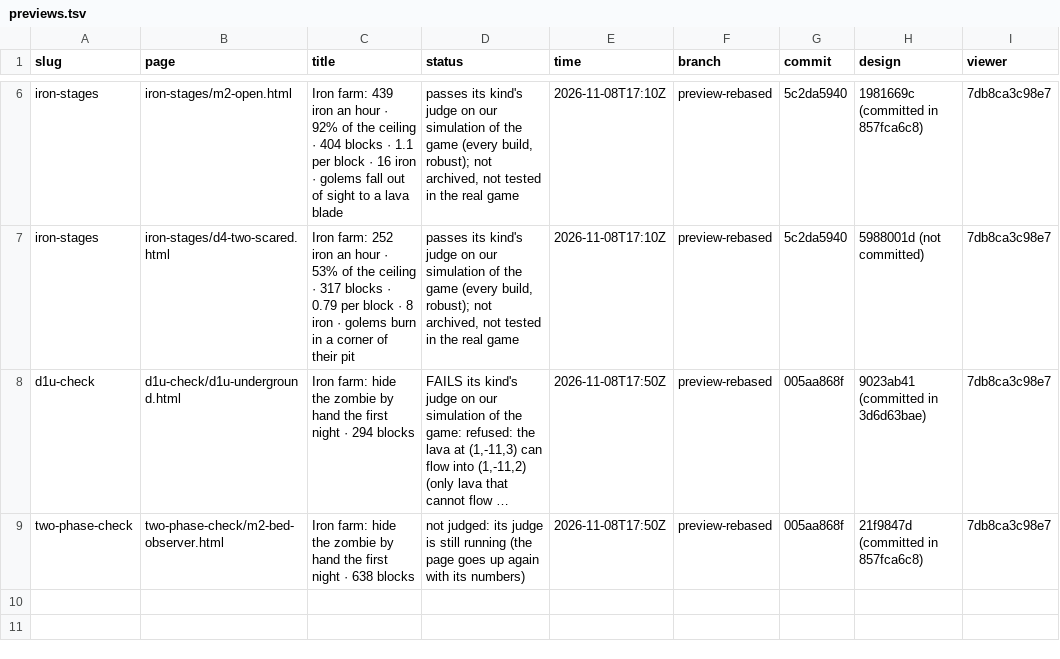
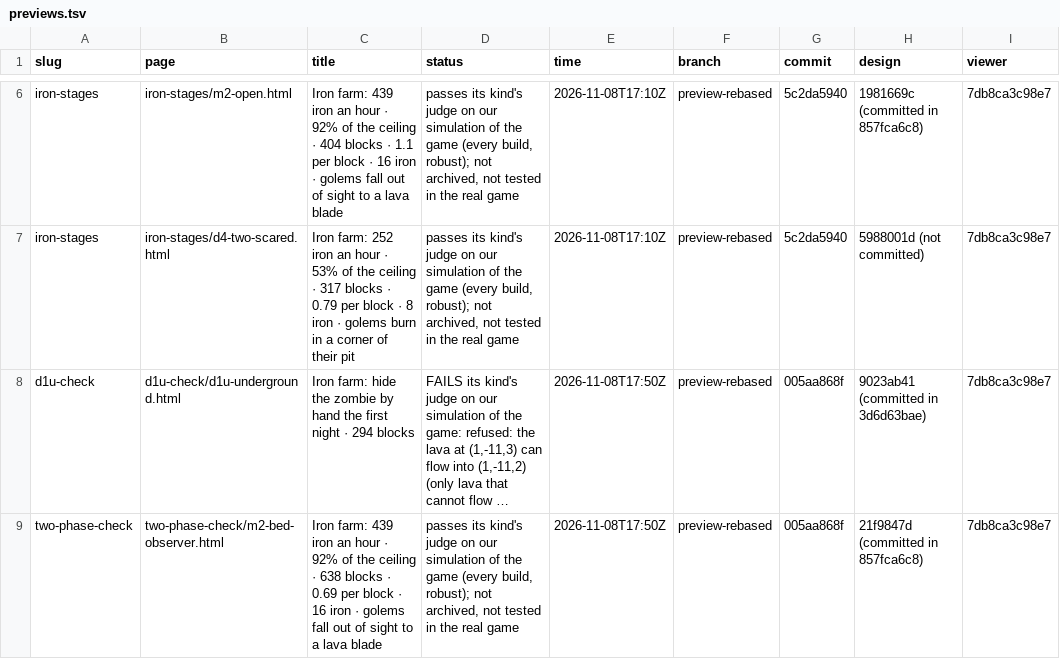
Before and after one commit to vjeux/redstonepedia-preview, a TSV file: previews.tsv, drawn as a sheet; only a part is shown, gaps mark what is left out; long unchanged cells end in …; the diff names each change by its address in the sheet, - before the commit and + after, or states it on an @@ line.

Commit message:
preview two-phase-check: m2-bed-observer (preview-rebased@005aa868f)

```diff
--- a/previews.tsv
+++ b/previews.tsv
-C9 (title): Iron farm: hide the zombie by hand the first night · 638 blocks
+C9 (title): Iron farm: 439 iron an hour · 92% of the ceiling · 638 blocks · 0.69 per block · 16 iron · golems fall out of sight to a lava blade
-D9 (status): not judged: its judge is still running (the page goes up again with its numbers)
+D9 (status): passes its kind's judge on our simulation of the game (every build, robust); not archived, not tested in the real game
```
Also changed, not shown: 3 other files.
